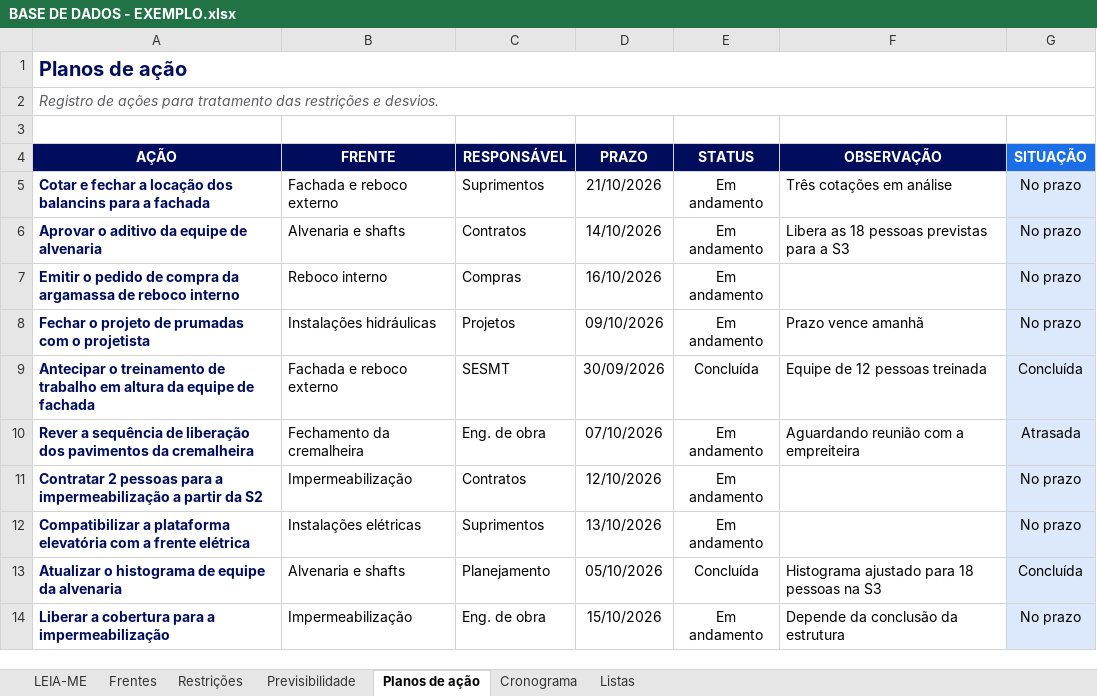
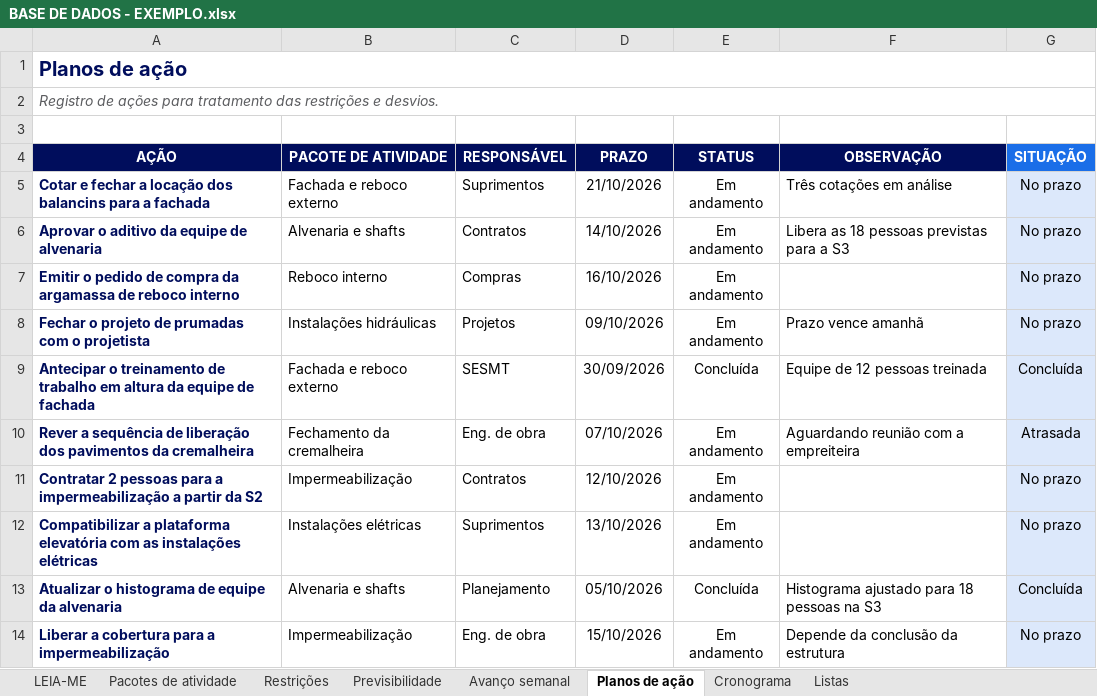
Before and after one commit to mateusm23/FERRAMENTAS, an Excel workbook: Outros/Planejamento Trimestral/Base de Dados/BASE DE DADOS - EXEMPLO.xlsx, sheet Planos de ação, drawn as a sheet; values as stored, in another font and other column widths than the file's, no borders; conditional formats not drawn; the diff names each change by its address in the sheet, - before the commit and + after, or states it on an @@ line.

```diff
--- a/Outros/Planejamento Trimestral/Base de Dados/BASE DE DADOS - EXEMPLO.xlsx (sheet Planos de ação)
+++ b/Outros/Planejamento Trimestral/Base de Dados/BASE DE DADOS - EXEMPLO.xlsx (sheet Planos de ação)
-sheet tab: Frentes
+sheet tab: Pacotes de atividade
+sheet tab: Avanço semanal
-B4: FRENTE
+B4: PACOTE DE ATIVIDADE
-A12 (AÇÃO): …elevatória com a frente elétrica
+A12 (AÇÃO): …elevatória com as instalações elétricas
```
Also changed, not shown: sheet Cronograma, sheet LEIA-ME, sheet Restrições, sheet Previsibilidade, sheet Pacotes de atividade, formulas that keep their value, Outros/Planejamento Trimestral/Base de Dados/BASE DE DADOS - EM BRANCO.xlsx, 4 other files.
